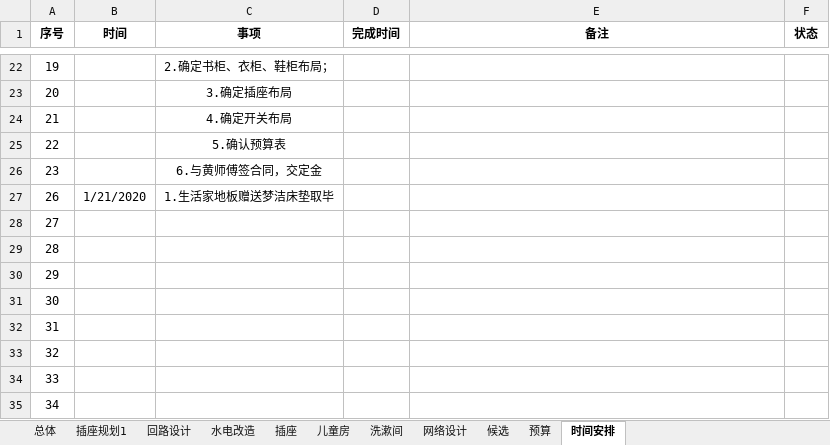
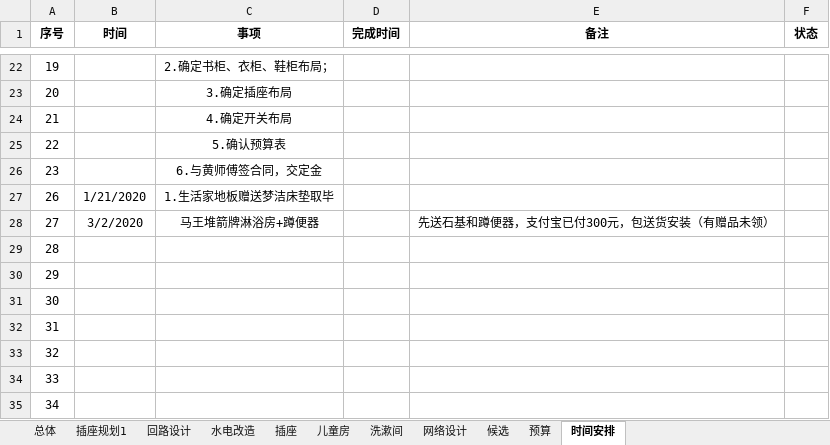
Before and after one commit to BlackKit/-, an Excel workbook: 表格.xlsx, sheet 时间安排, drawn as a sheet; only a part is shown, gaps mark what is left out; values as stored, in another font and other column widths than the file's, no borders; the diff names each change by its address in the sheet, - before the commit and + after, or states it on an @@ line.

```diff
--- a/表格.xlsx (sheet 时间安排)
+++ b/表格.xlsx (sheet 时间安排)
-B28 (时间): (empty)
+B28 (时间): 3/2/2020
-C28 (事项): (empty)
+C28 (事项): 马王堆箭牌淋浴房+蹲便器
-E28 (备注): (empty)
+E28 (备注): 先送石基和蹲便器，支付宝已付300元，包送货安装（有赠品未领）
```
Also changed, not shown: sheet 预算, 1 other file.
